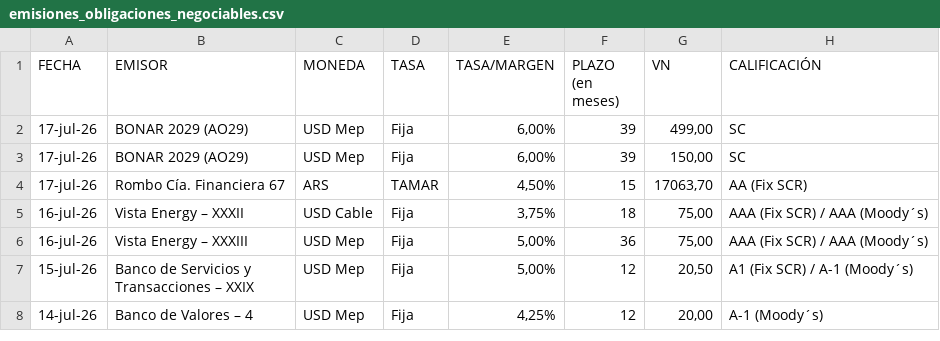
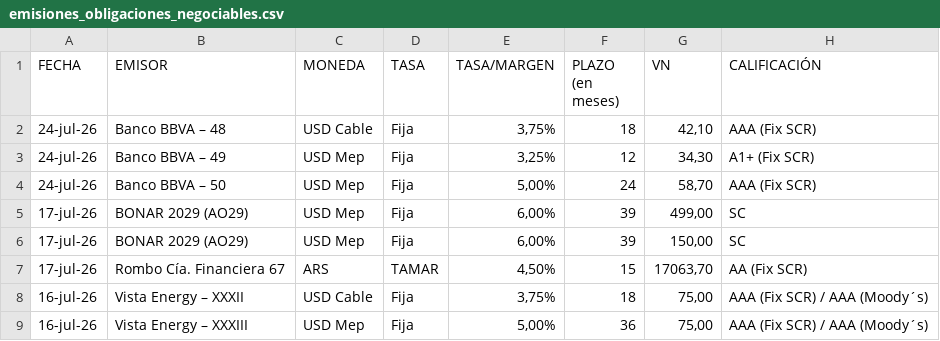
Before and after one commit to ramiellero/Caidas-de-deudas, a CSV file: emisiones_obligaciones_negociables.csv, drawn as a sheet; only a part is shown; the shorter side is filled out with more unchanged rows; the diff names each change by its address in the sheet, - before the commit and + after, or states it on an @@ line.

```diff
--- a/emisiones_obligaciones_negociables.csv
+++ b/emisiones_obligaciones_negociables.csv
+row 2: 24-jul-26 | Banco BBVA – 48 | USD Cable | Fija | 3,75% | 18 | 42,10 | AAA (Fix SCR)
+row 3: 24-jul-26 | Banco BBVA – 49 | USD Mep | Fija | 3,25% | 12 | 34,30 | A1+ (Fix SCR)
+row 4: 24-jul-26 | Banco BBVA – 50 | USD Mep | Fija | 5,00% | 24 | 58,70 | AAA (Fix SCR)
```
Also changed, not shown: StoneX/deals.csv, StoneX/difusion.csv, 2 other files.
